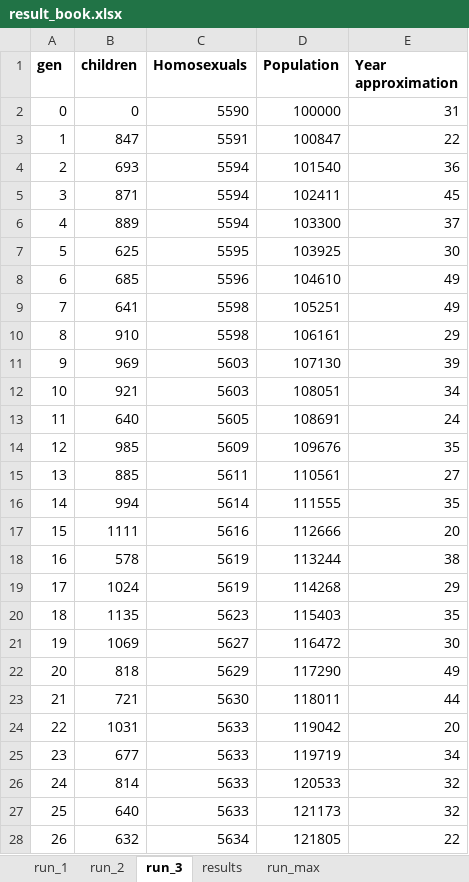
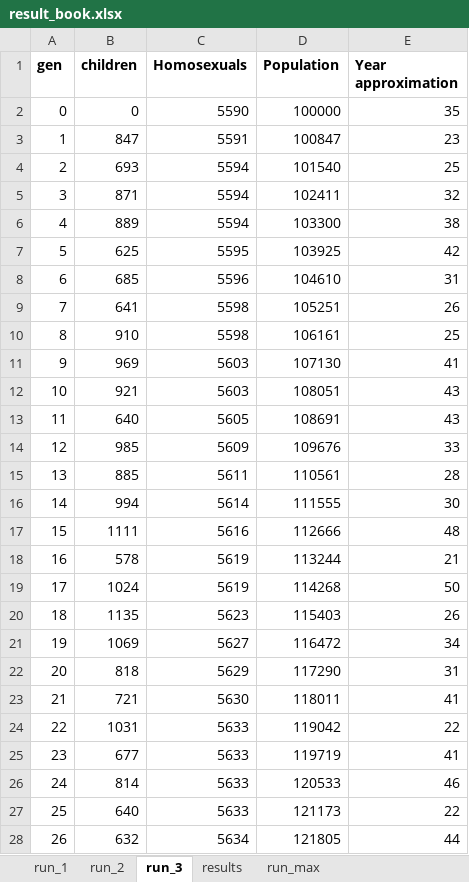
Before and after one commit to svnty/homosexuality-simulator, an Excel workbook: result_book.xlsx, sheet run_3, drawn as a sheet; only a part is shown; values as stored, in another font and other column widths than the file's, no borders; charts and pictures not drawn; the diff covers the shown part only; the diff names each change by its address in the sheet, - before the commit and + after, or states it on an @@ line.

```diff
--- a/result_book.xlsx (sheet run_3)
+++ b/result_book.xlsx (sheet run_3)
-E2 (Year approximation): 31
+E2 (Year approximation): 35
-E3 (Year approximation): 22
+E3 (Year approximation): 23
-E4 (Year approximation): 36
+E4 (Year approximation): 25
-E5 (Year approximation): 45
+E5 (Year approximation): 32
-E6 (Year approximation): 37
+E6 (Year approximation): 38
-E7 (Year approximation): 30
+E7 (Year approximation): 42
-E8 (Year approximation): 49
+E8 (Year approximation): 31
-E9 (Year approximation): 49
+E9 (Year approximation): 26
-E10 (Year approximation): 29
+E10 (Year approximation): 25
-E11 (Year approximation): 39
+E11 (Year approximation): 41
-E12 (Year approximation): 34
+E12 (Year approximation): 43
-E13 (Year approximation): 24
+E13 (Year approximation): 43
-E14 (Year approximation): 35
+E14 (Year approximation): 33
-E15 (Year approximation): 27
+E15 (Year approximation): 28
-E16 (Year approximation): 35
+E16 (Year approximation): 30
-E17 (Year approximation): 20
+E17 (Year approximation): 48
-E18 (Year approximation): 38
+E18 (Year approximation): 21
-E19 (Year approximation): 29
+E19 (Year approximation): 50
-E20 (Year approximation): 35
+E20 (Year approximation): 26
-E21 (Year approximation): 30
+E21 (Year approximation): 34
-E22 (Year approximation): 49
+E22 (Year approximation): 31
-E23 (Year approximation): 44
+E23 (Year approximation): 41
-E24 (Year approximation): 20
+E24 (Year approximation): 22
-E25 (Year approximation): 34
+E25 (Year approximation): 41
-E26 (Year approximation): 32
+E26 (Year approximation): 46
-E27 (Year approximation): 32
+E27 (Year approximation): 22
-E28 (Year approximation): 22
+E28 (Year approximation): 44
```
Also changed, not shown: 140 edited cells elsewhere in this sheet, sheet run_max, sheet run_2, sheet run_1, charts or pictures, 1 other file.
